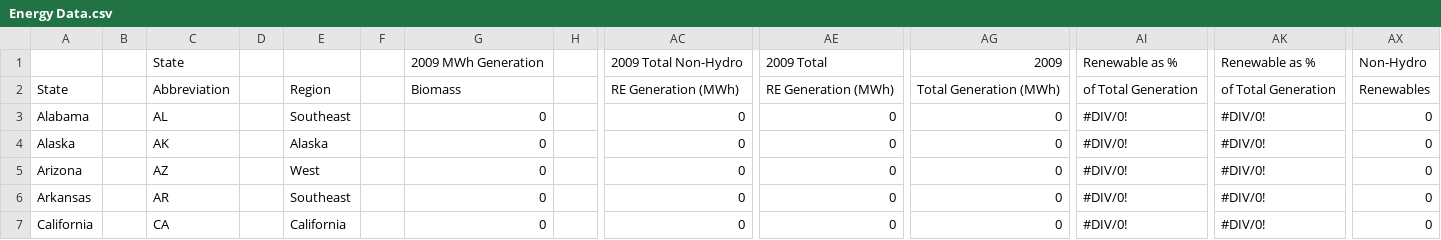
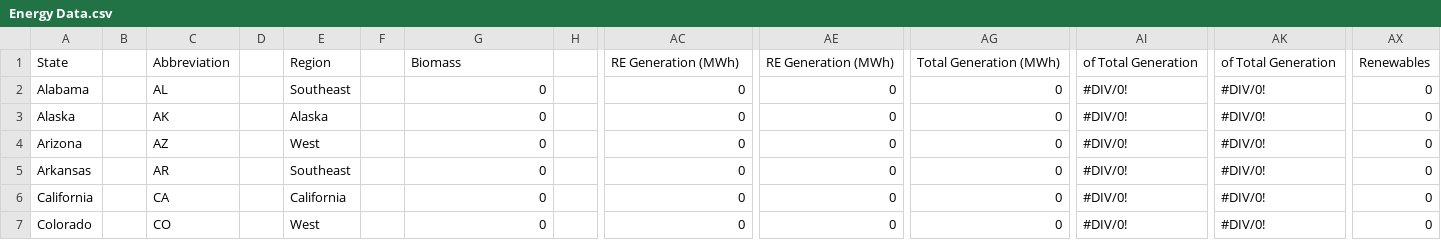
Before and after one commit to sarveshsundaram/HW5, a CSV file: Energy Data.csv, drawn as a sheet; only a part is shown, gaps mark what is left out; the shorter side is filled out with more unchanged rows; rows hold the shown columns only; the diff names each change by its address in the sheet, - before the commit and + after, or states it on an @@ line.

Commit message:
Update Energy Data.csv

```diff
--- a/Energy Data.csv
+++ b/Energy Data.csv
-row 1:  |  | State |  |  |  | 2009 MWh Generation |  | 2009 Total Non-Hydro | 2009 Total | 2009 | Renewable as % | Renewable as % | Non-Hydro
```
